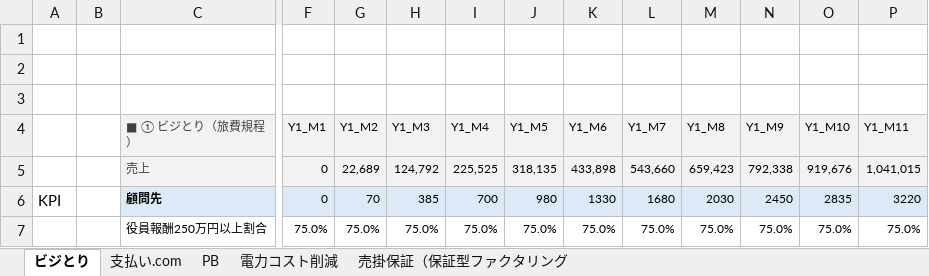
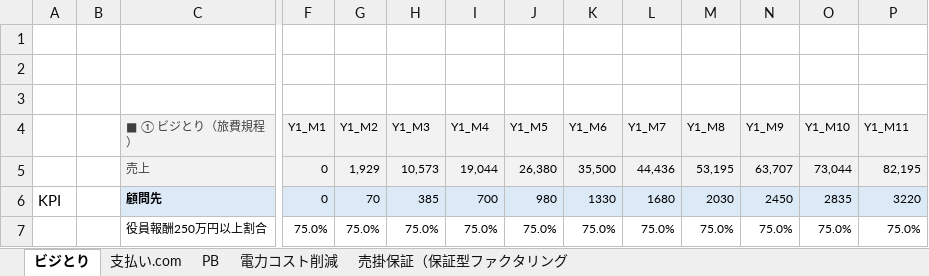
Before and after one commit to LeoSilver/Ark, an Excel workbook: 5カ年事業計画_投資家提出用_修正版.xlsx, sheet ビジとり, drawn as a sheet; only a part is shown, gaps mark what is left out; values as stored, in another font and other column widths than the file's, no borders; removed rows and columns are numbered as before the commit, all else as after; rows hold the shown columns only; the diff covers the shown part only; the diff names each change by its address in the sheet, - before the commit and + after, or states it on an @@ line.

```diff
--- a/5カ年事業計画_投資家提出用_修正版.xlsx (sheet ビジとり)
+++ b/5カ年事業計画_投資家提出用_修正版.xlsx (sheet ビジとり)
-row 5:  |  | 売上 | 0 | 22,689 | 124,792 | 225,525 | 318,135 | 433,898 | 543,660 | 659,423 | 792,338 | 919,676 | 1,041,015
+row 5:  |  | 売上 | 0 | 1,929 | 10,573 | 19,044 | 26,380 | 35,500 | 44,436 | 53,195 | 63,707 | 73,044 | 82,195
```
Also changed, not shown: 7 added rows, 2 removed rows and 95 edited cells elsewhere in this sheet, sheet 支払い.com, sheet PB, sheet 電力コスト削減, sheet 売掛保証（保証型ファクタリング, formulas that keep their value, 2 other files.
